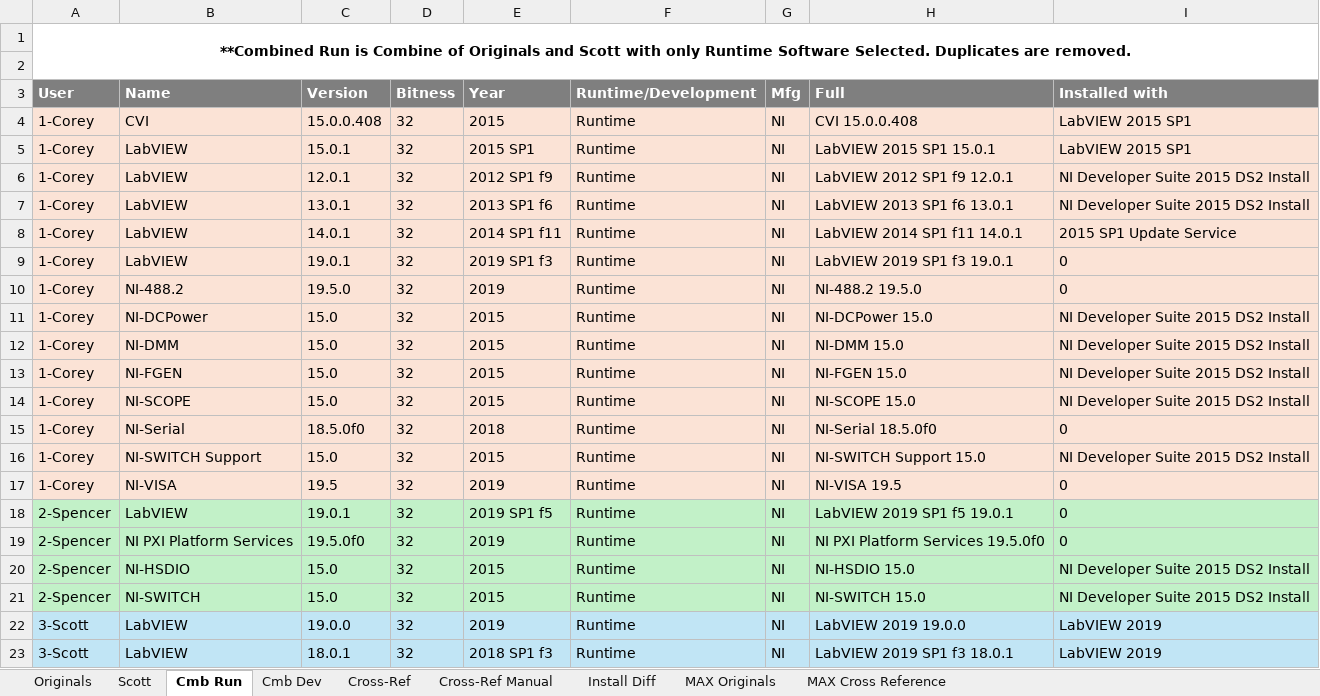
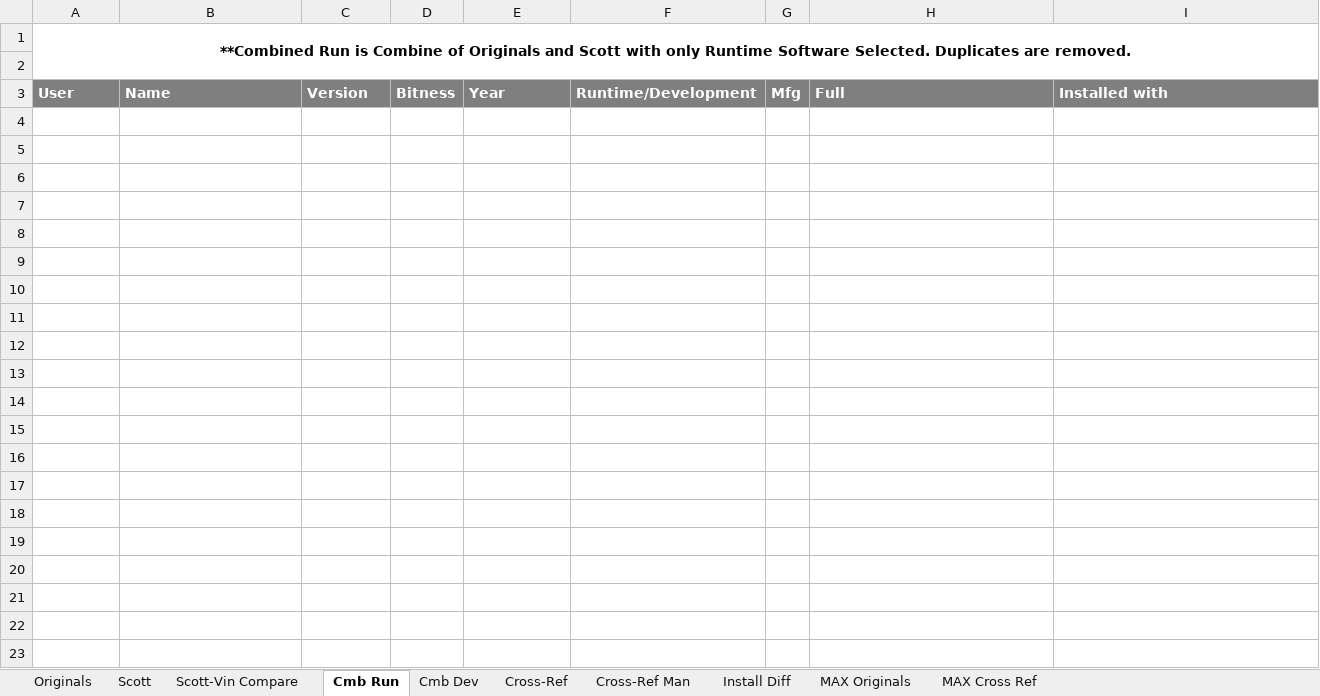
Before and after one commit to jbeachsc/Projects, an Excel workbook: LabVIEW Install Documentation/Supporting Documents/Configurations/Configuration Matrix V3.xlsm, sheet Cmb Run, drawn as a sheet; only a part is shown; values as stored, in another font and other column widths than the file's, no borders; the diff covers the shown part only; the diff names each change by its address in the sheet, - before the commit and + after, or states it on an @@ line.

```diff
--- a/LabVIEW Install Documentation/Supporting Documents/Configurations/Configuration Matrix V3.xlsm (sheet Cmb Run)
+++ b/LabVIEW Install Documentation/Supporting Documents/Configurations/Configuration Matrix V3.xlsm (sheet Cmb Run)
-sheet tab: Cross-Ref Manual
+sheet tab: Cross-Ref Man
-sheet tab: MAX Cross Reference
+sheet tab: MAX Cross Ref
+sheet tab: Scott-Vin Compare
-row 4: 1-Corey | CVI | 15.0.0.408 | 32 | 2015 | Runtime | NI | CVI 15.0.0.408 | LabVIEW 2015 SP1
-row 5: 1-Corey | LabVIEW | 15.0.1 | 32 | 2015 SP1 | Runtime | NI | LabVIEW 2015 SP1 15.0.1 | LabVIEW 2015 SP1
-row 6: 1-Corey | LabVIEW | 12.0.1 | 32 | 2012 SP1 f9 | Runtime | NI | LabVIEW 2012 SP1 f9 12.0.1 | NI Developer Suite 2015 DS2 Install
-row 7: 1-Corey | LabVIEW | 13.0.1 | 32 | 2013 SP1 f6 | Runtime | NI | LabVIEW 2013 SP1 f6 13.0.1 | NI Developer Suite 2015 DS2 Install
-row 8: 1-Corey | LabVIEW | 14.0.1 | 32 | 2014 SP1 f11 | Runtime | NI | LabVIEW 2014 SP1 f11 14.0.1 | 2015 SP1 Update Service
-row 9: 1-Corey | LabVIEW | 19.0.1 | 32 | 2019 SP1 f3 | Runtime | NI | LabVIEW 2019 SP1 f3 19.0.1 | 0
-row 10: 1-Corey | NI-488.2 | 19.5.0 | 32 | 2019 | Runtime | NI | NI-488.2 19.5.0 | 0
-row 11: 1-Corey | NI-DCPower | 15.0 | 32 | 2015 | Runtime | NI | NI-DCPower 15.0 | NI Developer Suite 2015 DS2 Install
-row 12: 1-Corey | NI-DMM | 15.0 | 32 | 2015 | Runtime | NI | NI-DMM 15.0 | NI Developer Suite 2015 DS2 Install
-row 13: 1-Corey | NI-FGEN | 15.0 | 32 | 2015 | Runtime | NI | NI-FGEN 15.0 | NI Developer Suite 2015 DS2 Install
-row 14: 1-Corey | NI-SCOPE | 15.0 | 32 | 2015 | Runtime | NI | NI-SCOPE 15.0 | NI Developer Suite 2015 DS2 Install
-row 15: 1-Corey | NI-Serial | 18.5.0f0 | 32 | 2018 | Runtime | NI | NI-Serial 18.5.0f0 | 0
-row 16: 1-Corey | NI-SWITCH Support | 15.0 | 32 | 2015 | Runtime | NI | NI-SWITCH Support 15.0 | NI Developer Suite 2015 DS2 Install
-row 17: 1-Corey | NI-VISA | 19.5 | 32 | 2019 | Runtime | NI | NI-VISA 19.5 | 0
-row 18: 2-Spencer | LabVIEW | 19.0.1 | 32 | 2019 SP1 f5 | Runtime | NI | LabVIEW 2019 SP1 f5 19.0.1 | 0
-row 19: 2-Spencer | NI PXI Platform Services | 19.5.0f0 | 32 | 2019 | Runtime | NI | NI PXI Platform Services 19.5.0f0 | 0
-row 20: 2-Spencer | NI-HSDIO | 15.0 | 32 | 2015 | Runtime | NI | NI-HSDIO 15.0 | NI Developer Suite 2015 DS2 Install
-row 21: 2-Spencer | NI-SWITCH | 15.0 | 32 | 2015 | Runtime | NI | NI-SWITCH 15.0 | NI Developer Suite 2015 DS2 Install
-row 22: 3-Scott | LabVIEW | 19.0.0 | 32 | 2019 | Runtime | NI | LabVIEW 2019 19.0.0 | LabVIEW 2019
-row 23: 3-Scott | LabVIEW | 18.0.1 | 32 | 2018 SP1 f3 | Runtime | NI | LabVIEW 2019 SP1 f3 18.0.1 | LabVIEW 2019
```
Also changed, not shown: 29 removed rows elsewhere in this sheet, sheet Cross-Ref, sheet Originals, sheet Cross-Ref Man, sheet Cmb Dev, sheet Scott, formulas that keep their value, hidden cells, 8 other files.
